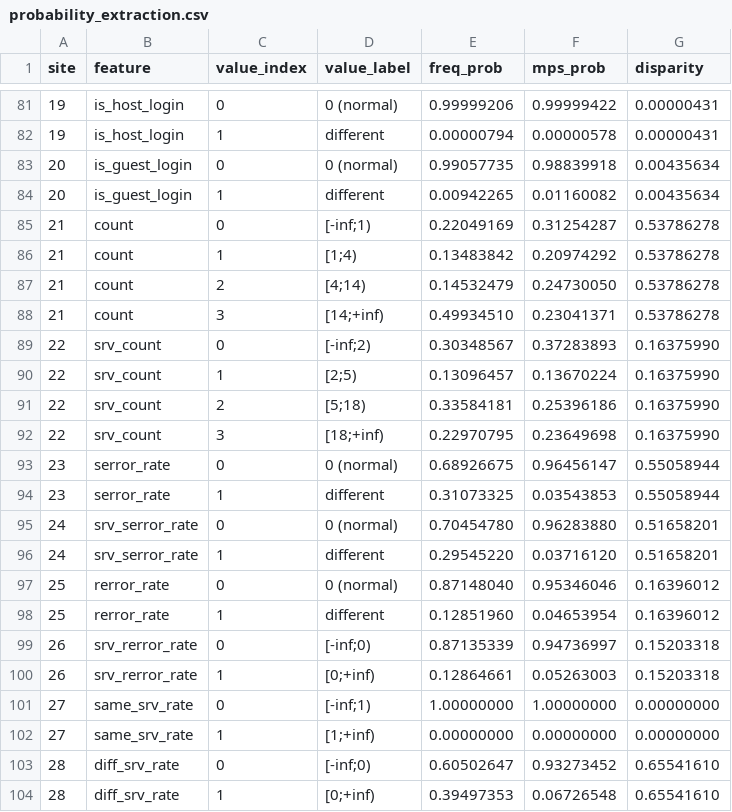
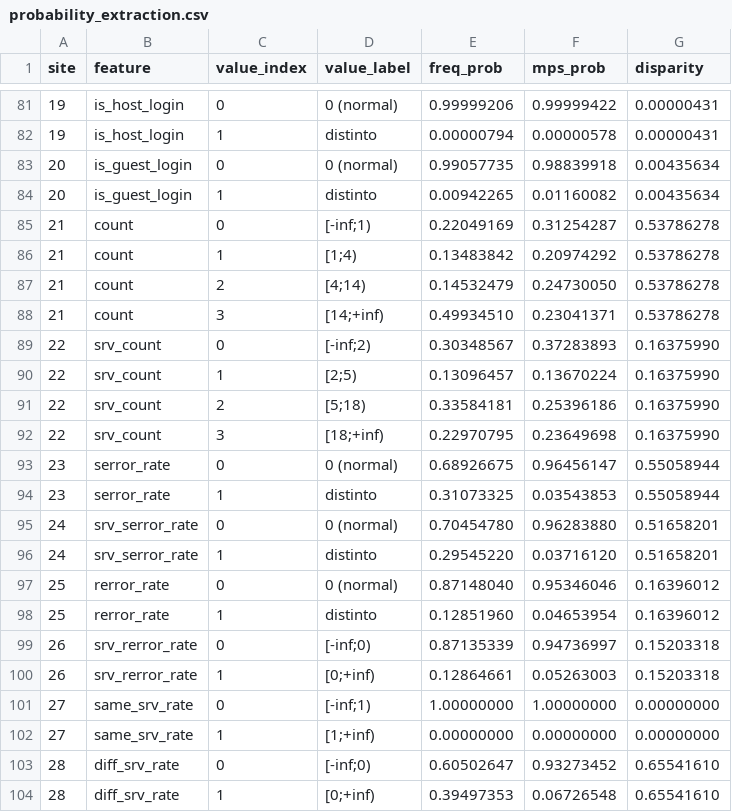
Before and after one commit to javierahumada4/Tensor-Networks-for-XAI, a CSV file: nsl_kdd/explain_tables/probability_extraction.csv, drawn as a sheet; only a part is shown, gaps mark what is left out; the diff covers the shown part only.

```diff
--- a/nsl_kdd/explain_tables/probability_extraction.csv
+++ b/nsl_kdd/explain_tables/probability_extraction.csv
@@ -81,5 +81,5 @@ site,feature,value_index,value_label,freq_prob,mps_prob,disparity
 19,is_host_login,0,0 (normal),0.99999206,0.99999422,0.00000431
-19,is_host_login,1,different,0.00000794,0.00000578,0.00000431
+19,is_host_login,1,distinto,0.00000794,0.00000578,0.00000431
 20,is_guest_login,0,0 (normal),0.99057735,0.98839918,0.00435634
-20,is_guest_login,1,different,0.00942265,0.01160082,0.00435634
+20,is_guest_login,1,distinto,0.00942265,0.01160082,0.00435634
 21,count,0,[-inf;1),0.22049169,0.31254287,0.53786278
@@ -93,7 +93,7 @@ site,feature,value_index,value_label,freq_prob,mps_prob,disparity
 23,serror_rate,0,0 (normal),0.68926675,0.96456147,0.55058944
-23,serror_rate,1,different,0.31073325,0.03543853,0.55058944
+23,serror_rate,1,distinto,0.31073325,0.03543853,0.55058944
 24,srv_serror_rate,0,0 (normal),0.70454780,0.96283880,0.51658201
-24,srv_serror_rate,1,different,0.29545220,0.03716120,0.51658201
+24,srv_serror_rate,1,distinto,0.29545220,0.03716120,0.51658201
 25,rerror_rate,0,0 (normal),0.87148040,0.95346046,0.16396012
-25,rerror_rate,1,different,0.12851960,0.04653954,0.16396012
+25,rerror_rate,1,distinto,0.12851960,0.04653954,0.16396012
 26,srv_rerror_rate,0,[-inf;0),0.87135339,0.94736997,0.15203318
```
Also changed, not shown: 12 edited cells elsewhere in this file, nsl_kdd/explain_tables/anomaly_breakdown.csv, 41 other files.
